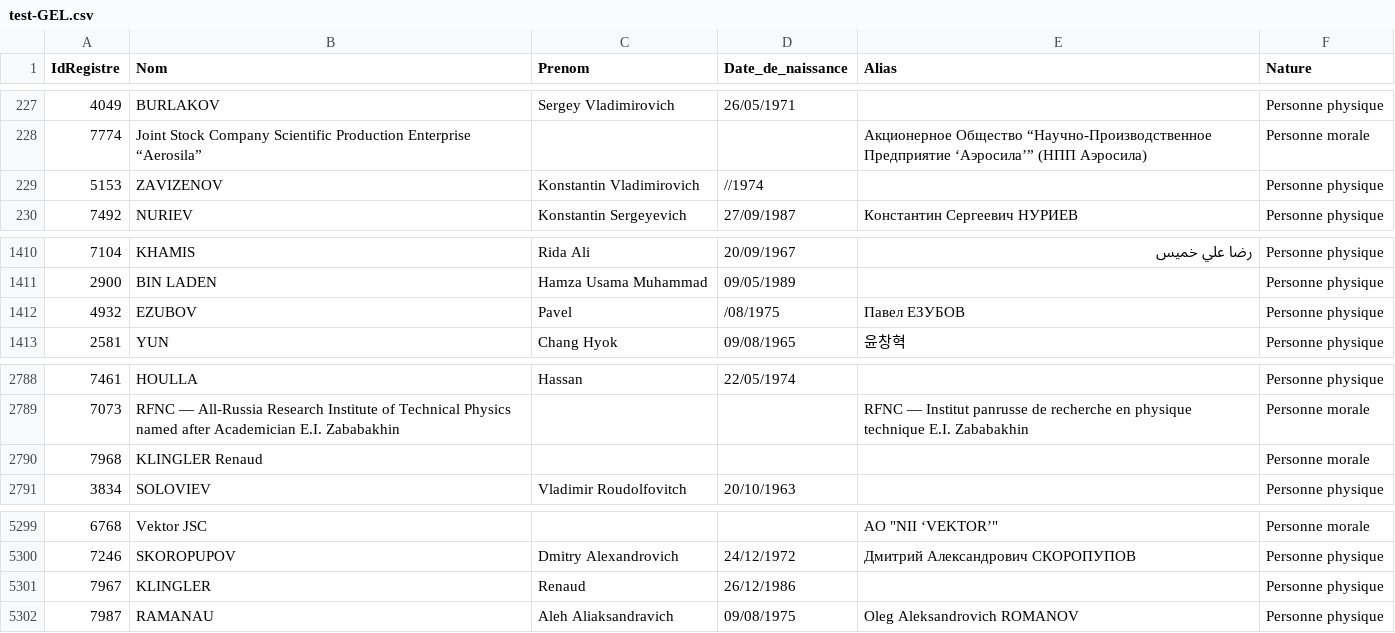
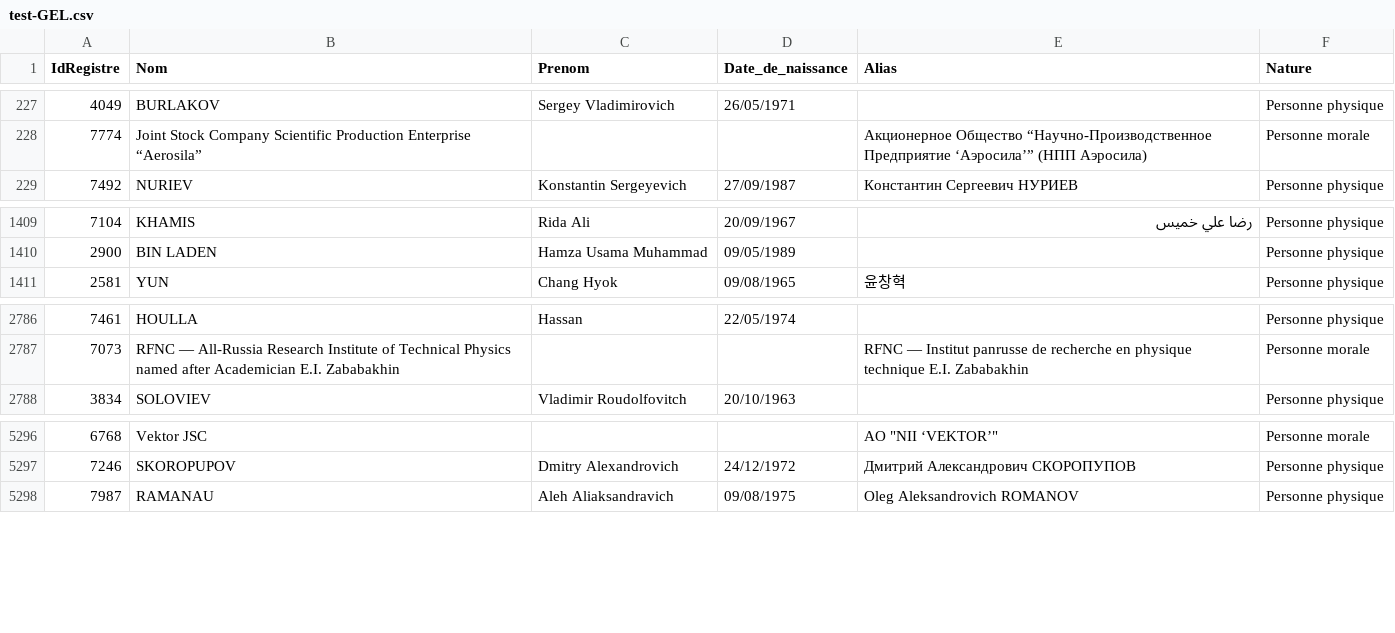
Before and after one commit to pobel-cmd/make-csv-exchange, a CSV file: test-GEL.csv, drawn as a sheet; only a part is shown, gaps mark what is left out; the diff names each change by its address in the sheet, - before the commit and + after, or states it on an @@ line.

Commit message:
update test-GEL.csv via Make (2025-09-17T04:31:14.736Z)

```diff
--- a/test-GEL.csv
+++ b/test-GEL.csv
-row 229: 5153 | ZAVIZENOV | Konstantin Vladimirovich | //1974 |  | Personne physique
-row 1412: 4932 | EZUBOV | Pavel | /08/1975 | Павел EЗУБОВ | Personne physique
-row 2790: 7968 | KLINGLER Renaud |  |  |  | Personne morale
-row 5301: 7967 | KLINGLER | Renaud | 26/12/1986 |  | Personne physique
```
